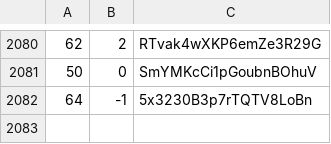
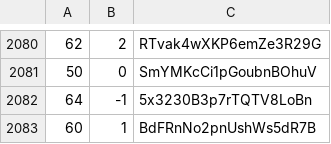
Before and after one commit to martinjc/action-and-map, a CSV file: web/data/data.csv, drawn as a sheet; only a part is shown, gaps mark what is left out.

Commit message:
update

```diff
--- a/web/data/data.csv
+++ b/web/data/data.csv
@@ -2082 +2082,2 @@
 64,-1,5x3230B3p7rTQTV8LoBn
+60,1,BdFRnNo2pnUshWs5dR7B
```
